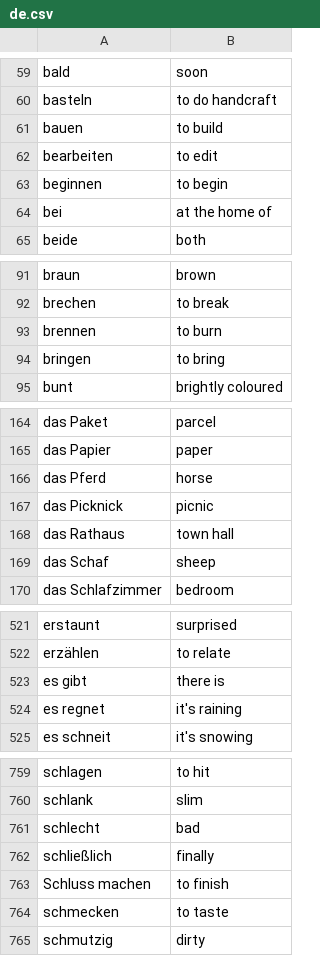
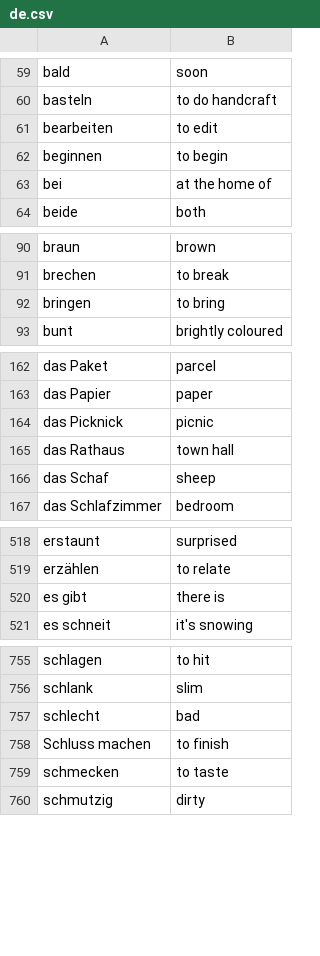
Before and after one commit to nih4t/German-Flash-Card-App, a CSV file: data/de.csv, drawn as a sheet; only a part is shown, gaps mark what is left out.

```diff
--- a/data/de.csv
+++ b/data/de.csv
@@ -60,3 +60,2 @@ bald,soon
 basteln,to do handcraft
-bauen,to build
 bearbeiten,to edit
@@ -92,3 +91,2 @@ braun,brown
 brechen,to break
-brennen,to burn
 bringen,to bring
@@ -165,3 +163,2 @@ das Paket,parcel
 das Papier,paper
-das Pferd,horse
 das Picknick,picnic
@@ -523,3 +520,2 @@ erzählen,to relate
 es gibt,there is
-es regnet,it's raining
 es schneit,it's snowing
@@ -761,3 +757,2 @@ schlank,slim
 schlecht,bad
-schließlich,finally
 Schluss machen,to finish
```
Also changed, not shown: 1 other file.
